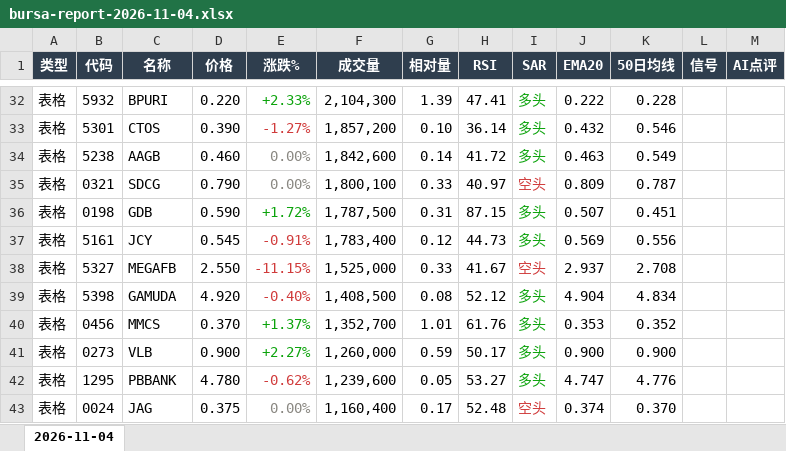
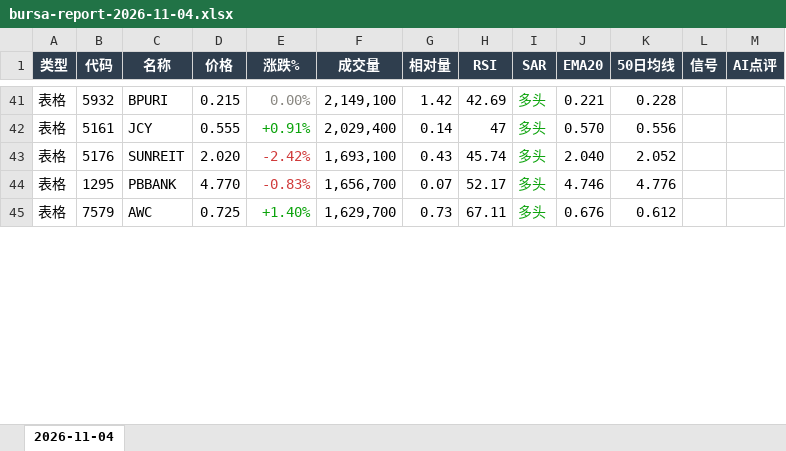
Before and after one commit to CJA231/Bursa-bot, an Excel workbook: docs/downloads/2026-11-04/bursa-report-2026-11-04.xlsx, sheet 2026-11-04, drawn as a sheet; only a part is shown, gaps mark what is left out; values as stored, in another font and other column widths than the file's, no borders; removed rows and columns are numbered as before the commit, all else as after; the diff covers the shown part only; the diff names each change by its address in the sheet, - before the commit and + after, or states it on an @@ line.

```diff
--- a/docs/downloads/2026-11-04/bursa-report-2026-11-04.xlsx (sheet 2026-11-04)
+++ b/docs/downloads/2026-11-04/bursa-report-2026-11-04.xlsx (sheet 2026-11-04)
-D41 (价格): 0.220
+D41 (价格): 0.215
-E41 (涨跌%): +2.33%
+E41 (涨跌%): 0.00%
-E41 text colour: #0CA30C
+E41 text colour: #898781
-F41 (成交量): 2,104,300
+F41 (成交量): 2,149,100
-G41 (相对量): 1.39
+G41 (相对量): 1.42
-H41 (RSI): 47.41
+H41 (RSI): 42.69
-J41 (EMA20): 0.222
+J41 (EMA20): 0.221
-row 33: 表格 | 5301 | CTOS | 0.390 | -1.27% | 1,857,200 | 0.10 | 36.14 | 多头 | 0.432 | 0.546
-row 34: 表格 | 5238 | AAGB | 0.460 | 0.00% | 1,842,600 | 0.14 | 41.72 | 多头 | 0.463 | 0.549
-row 35: 表格 | 0321 | SDCG | 0.790 | 0.00% | 1,800,100 | 0.33 | 40.97 | 空头 | 0.809 | 0.787
-row 36: 表格 | 0198 | GDB | 0.590 | +1.72% | 1,787,500 | 0.31 | 87.15 | 多头 | 0.507 | 0.451
-D42 (价格): 0.545
+D42 (价格): 0.555
-E42 (涨跌%): -0.91%
+E42 (涨跌%): +0.91%
-E42 text colour: #D03B3B
+E42 text colour: #0CA30C
-F42 (成交量): 1,783,400
+F42 (成交量): 2,029,400
-G42 (相对量): 0.12
+G42 (相对量): 0.14
-H42 (RSI): 44.73
+H42 (RSI): 47
-J42 (EMA20): 0.569
+J42 (EMA20): 0.570
-row 38: 表格 | 5327 | MEGAFB | 2.550 | -11.15% | 1,525,000 | 0.33 | 41.67 | 空头 | 2.937 | 2.708
-row 39: 表格 | 5398 | GAMUDA | 4.920 | -0.40% | 1,408,500 | 0.08 | 52.12 | 多头 | 4.904 | 4.834
-row 40: 表格 | 0456 | MMCS | 0.370 | +1.37% | 1,352,700 | 1.01 | 61.76 | 多头 | 0.353 | 0.352
-row 41: 表格 | 0273 | VLB | 0.900 | +2.27% | 1,260,000 | 0.59 | 50.17 | 多头 | 0.900 | 0.900
+row 43: 表格 | 5176 | SUNREIT | 2.020 | -2.42% | 1,693,100 | 0.43 | 45.74 | 多头 | 2.040 | 2.052
-D44 (价格): 4.780
+D44 (价格): 4.770
-E44 (涨跌%): -0.62%
+E44 (涨跌%): -0.83%
-F44 (成交量): 1,239,600
+F44 (成交量): 1,656,700
-G44 (相对量): 0.05
+G44 (相对量): 0.07
-H44 (RSI): 53.27
+H44 (RSI): 52.17
-J44 (EMA20): 4.747
+J44 (EMA20): 4.746
-row 43: 表格 | 0024 | JAG | 0.375 | 0.00% | 1,160,400 | 0.17 | 52.48 | 空头 | 0.374 | 0.370
+row 45: 表格 | 7579 | AWC | 0.725 | +1.40% | 1,629,700 | 0.73 | 67.11 | 多头 | 0.676 | 0.612
```
Also changed, not shown: 62 added rows, 32 removed rows, 84 edited cells and cell formats elsewhere in this sheet, docs/downloads/bursa-report-last7.xlsx, 31 other files.
